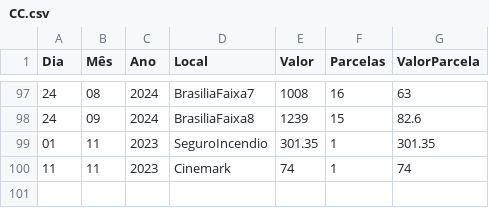
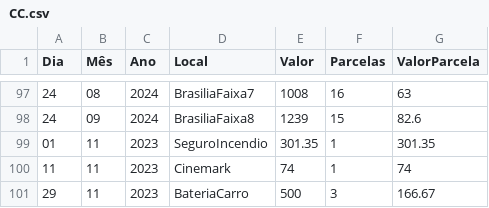
Before and after one commit to JoseCSCJ/ExercicioCidadeFS, a CSV file: CC.csv, drawn as a sheet; only a part is shown, gaps mark what is left out.

Commit message:
Update CC.csv

```diff
--- a/CC.csv
+++ b/CC.csv
@@ -100 +100,2 @@ Dia,Mês,Ano,Local,Valor,Parcelas,ValorParcela
 11,11,2023,Cinemark,74,1,74
+29,11,2023,BateriaCarro,500,3,166.67
```
